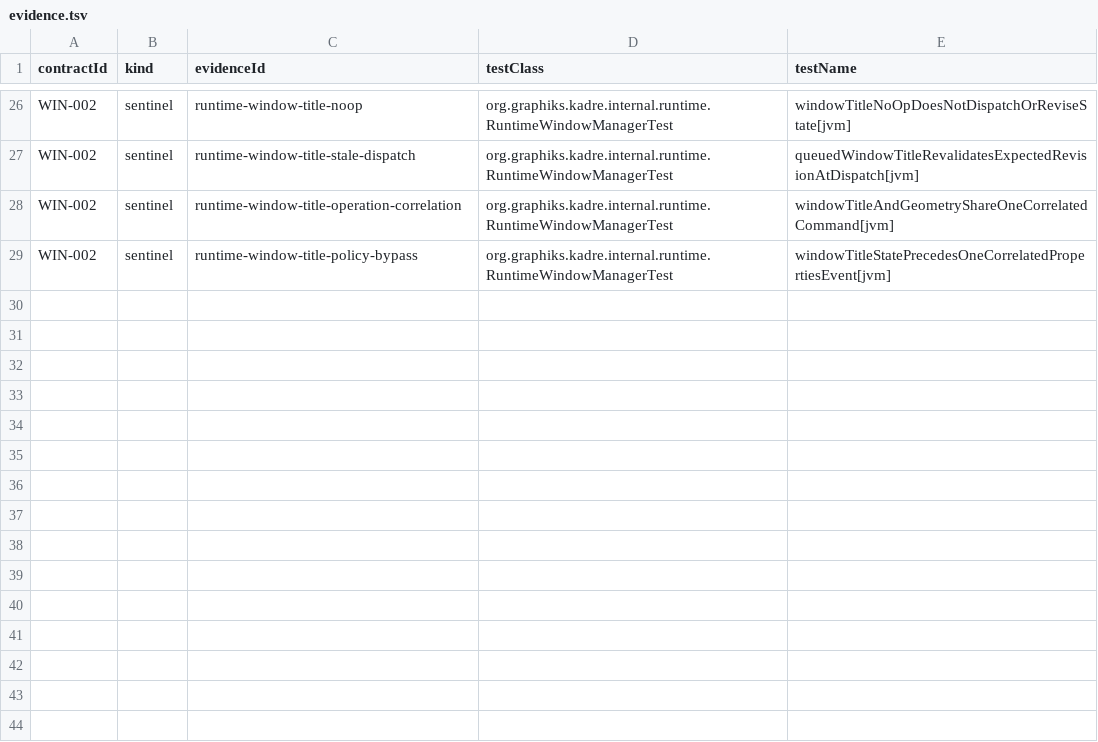
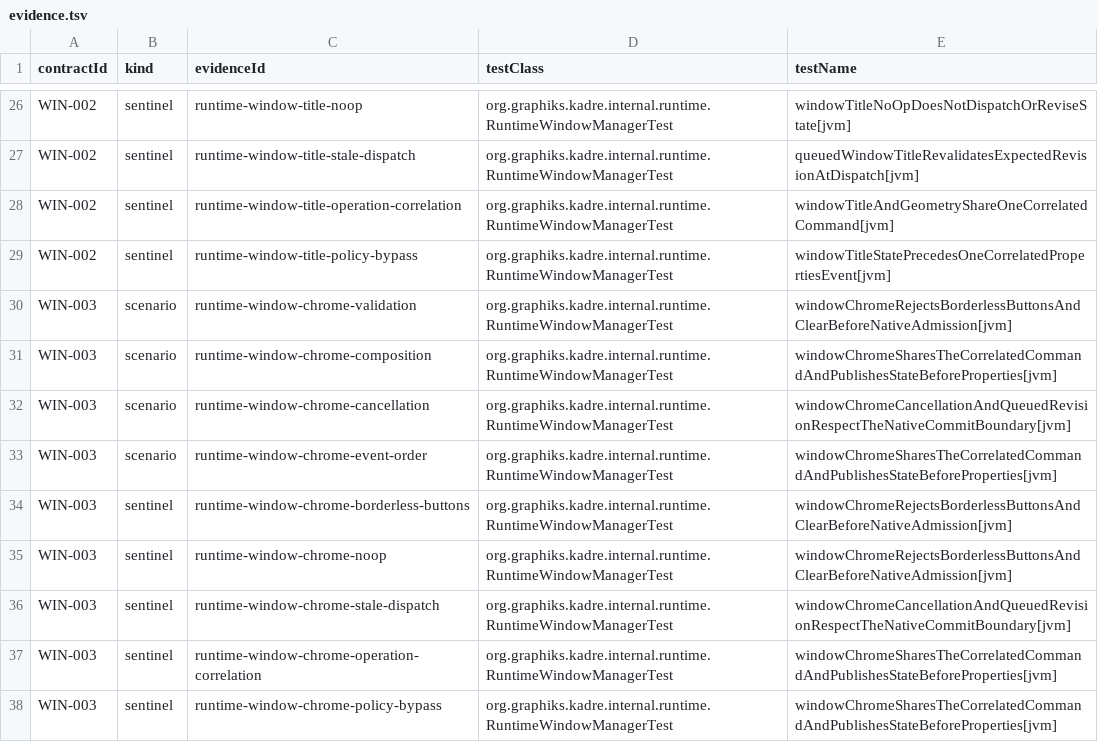
Before and after one commit to ygdrasil-io/poc-koreos, a TSV file: kadre/runtime/contracts/evidence.tsv, drawn as a sheet; only a part is shown, gaps mark what is left out; the diff names each change by its address in the sheet, - before the commit and + after, or states it on an @@ line.

```diff
--- a/kadre/runtime/contracts/evidence.tsv
+++ b/kadre/runtime/contracts/evidence.tsv
+row 30: WIN-003 | scenario | runtime-window-chrome-validation | org.graphiks.kadre.internal.runtime.RuntimeWindowManagerTest | windowChromeRejectsBorderlessButtonsAndClearBeforeNativeAdmission[jvm]
+row 31: WIN-003 | scenario | runtime-window-chrome-composition | org.graphiks.kadre.internal.runtime.RuntimeWindowManagerTest | windowChromeSharesTheCorrelatedCommandAndPublishesStateBeforeProperties[jvm]
+row 32: WIN-003 | scenario | runtime-window-chrome-cancellation | org.graphiks.kadre.internal.runtime.RuntimeWindowManagerTest | windowChromeCancellationAndQueuedRevisionRespectTheNativeCommitBoundary[jvm]
+row 33: WIN-003 | scenario | runtime-window-chrome-event-order | org.graphiks.kadre.internal.runtime.RuntimeWindowManagerTest | windowChromeSharesTheCorrelatedCommandAndPublishesStateBeforeProperties[jvm]
+row 34: WIN-003 | sentinel | runtime-window-chrome-borderless-buttons | org.graphiks.kadre.internal.runtime.RuntimeWindowManagerTest | windowChromeRejectsBorderlessButtonsAndClearBeforeNativeAdmission[jvm]
+row 35: WIN-003 | sentinel | runtime-window-chrome-noop | org.graphiks.kadre.internal.runtime.RuntimeWindowManagerTest | windowChromeRejectsBorderlessButtonsAndClearBeforeNativeAdmission[jvm]
+row 36: WIN-003 | sentinel | runtime-window-chrome-stale-dispatch | org.graphiks.kadre.internal.runtime.RuntimeWindowManagerTest | windowChromeCancellationAndQueuedRevisionRespectTheNativeCommitBoundary[jvm]
+row 37: WIN-003 | sentinel | runtime-window-chrome-operation-correlation | org.graphiks.kadre.internal.runtime.RuntimeWindowManagerTest | windowChromeSharesTheCorrelatedCommandAndPublishesStateBeforeProperties[jvm]
+row 38: WIN-003 | sentinel | runtime-window-chrome-policy-bypass | org.graphiks.kadre.internal.runtime.RuntimeWindowManagerTest | windowChromeSharesTheCorrelatedCommandAndPublishesStateBeforeProperties[jvm]
```
Also changed, not shown: kadre/backend/appkit/contracts/evidence.tsv, kadre/contracts/registry/contracts.tsv, 14 other files.
